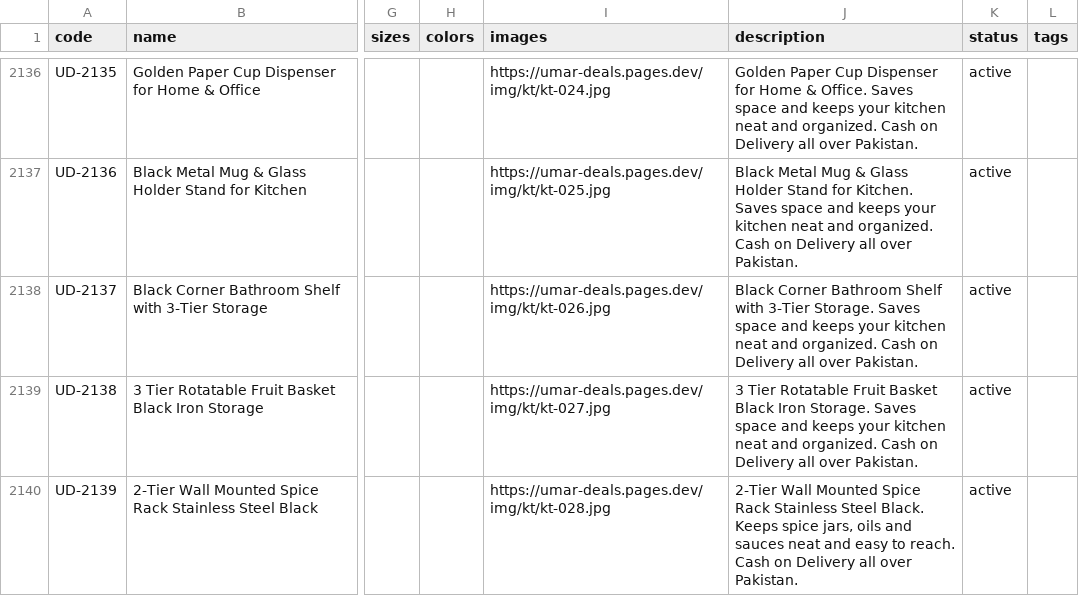
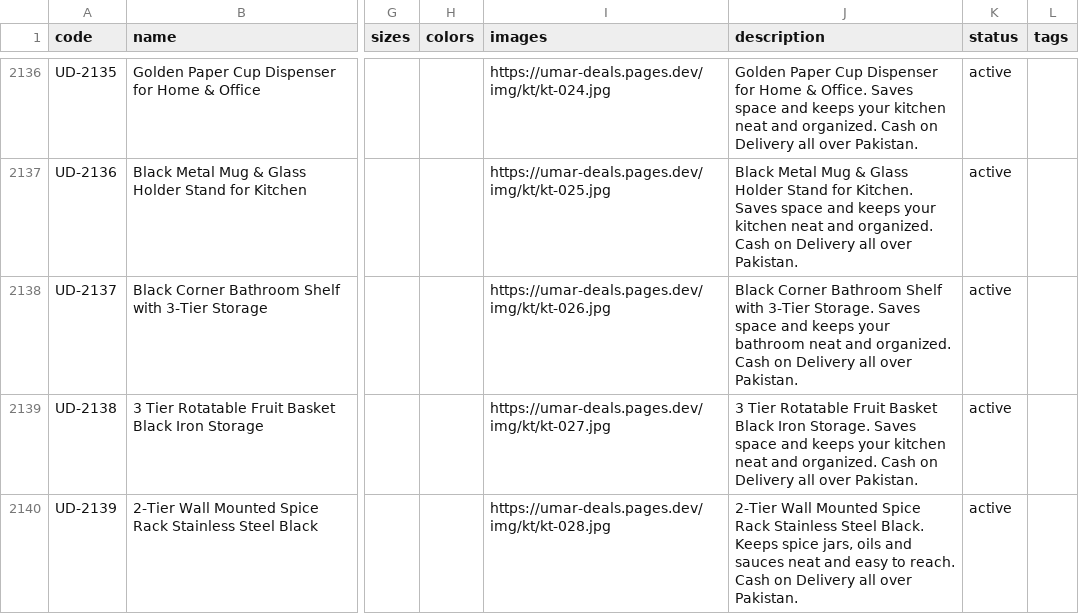
Before and after one commit to um8r/umar-deals, a CSV file: products.csv, drawn as a sheet; only a part is shown, gaps mark what is left out; the diff covers the shown part only; the diff names each change by its address in the sheet, - before the commit and + after, or states it on an @@ line.

```diff
--- a/products.csv
+++ b/products.csv
-J2138 (description): …keeps your kitchen neat and…
+J2138 (description): …keeps your bathroom neat and…
```
Also changed, not shown: 3 edited cells elsewhere in this file, 1 other file.
